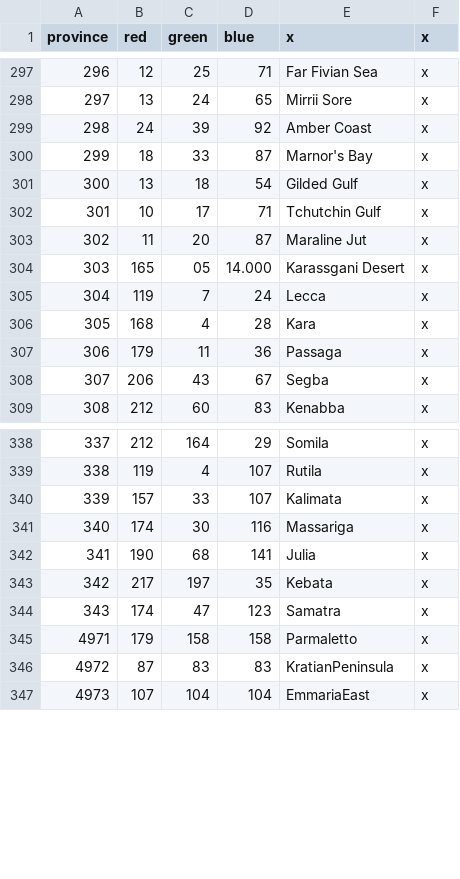
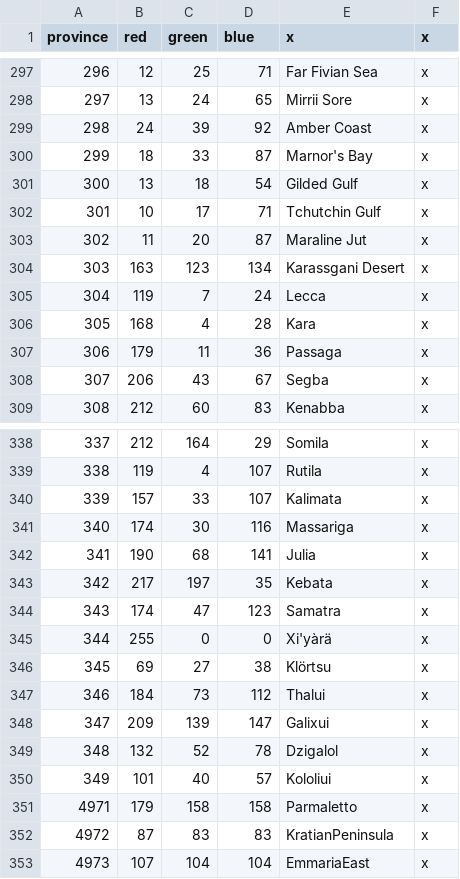
Before and after one commit to Jabberdrake/galitas, a CSV file: map/definition.csv, drawn as a sheet; only a part is shown, gaps mark what is left out.

```diff
--- a/map/definition.csv
+++ b/map/definition.csv
@@ -303,3 +303,3 @@ province;red;green;blue;x;x
 302;11;20;87;Maraline Jut;x
-303;165;05;14.000;Karassgani Desert;x
+303;163;123;134;Karassgani Desert;x
 304;119;7;24;Lecca;x
@@ -344,2 +344,8 @@ province;red;green;blue;x;x
 343;174;47;123;Samatra;x
+344;255;0;0;Xi'yàrä;x
+345;69;27;38;Klörtsu;x
+346;184;73;112;Thalui;x
+347;209;139;147;Galixui;x
+348;132;52;78;Dzigalol;x
+349;101;40;57;Kololiui;x
 4971;179;158;158;Parmaletto;x
```
Also changed, not shown: 8 other files.
